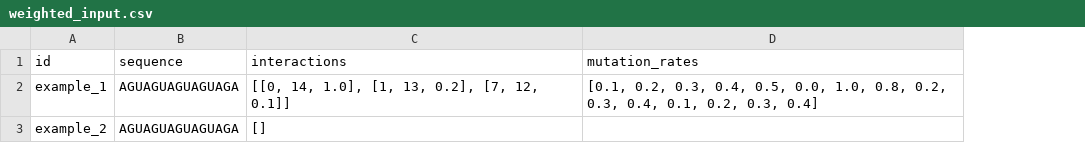
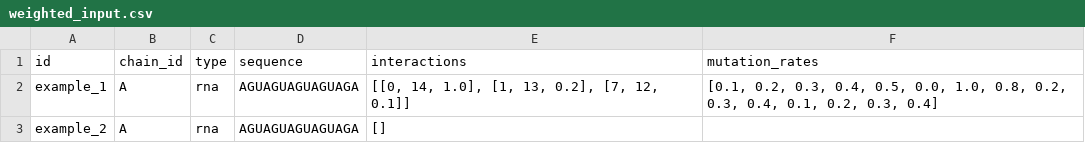
Before and after one commit to automl/SyntheticEvolution, a CSV file: hpo/examples/weighted_input.csv, drawn as a sheet; the diff names each change by its address in the sheet, - before the commit and + after, or states it on an @@ line.

```diff
--- a/hpo/examples/weighted_input.csv
+++ b/hpo/examples/weighted_input.csv
+column B (chain_id), rows 2-3: A | A
+column C (type), rows 2-3: rna | rna
```
Also changed, not shown: 37 other files.
